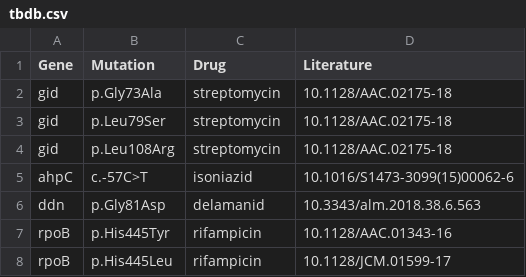
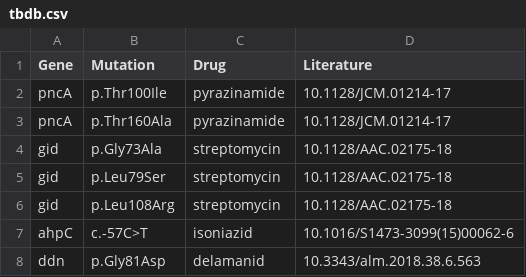
Before and after one commit to jodyphelan/tbdb, a CSV file: tbdb.csv, drawn as a sheet; only a part is shown; the shorter side is filled out with more unchanged rows.

Commit message:
include mutations from #22

```diff
--- a/tbdb.csv
+++ b/tbdb.csv
@@ -1,2 +1,4 @@
 Gene,Mutation,Drug,Literature,
+pncA,p.Thr100Ile,pyrazinamide,10.1128/JCM.01214-17,
+pncA,p.Thr160Ala,pyrazinamide,10.1128/JCM.01214-17,
 gid,p.Gly73Ala,streptomycin,10.1128/AAC.02175-18,
```
